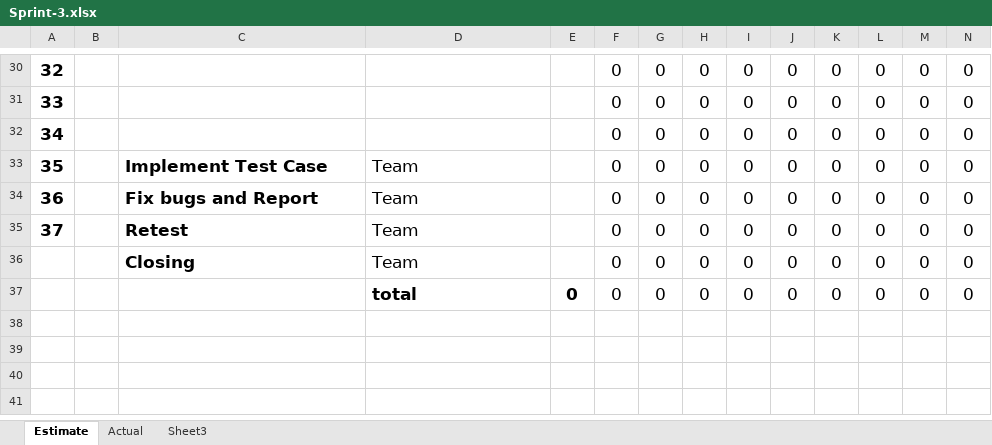
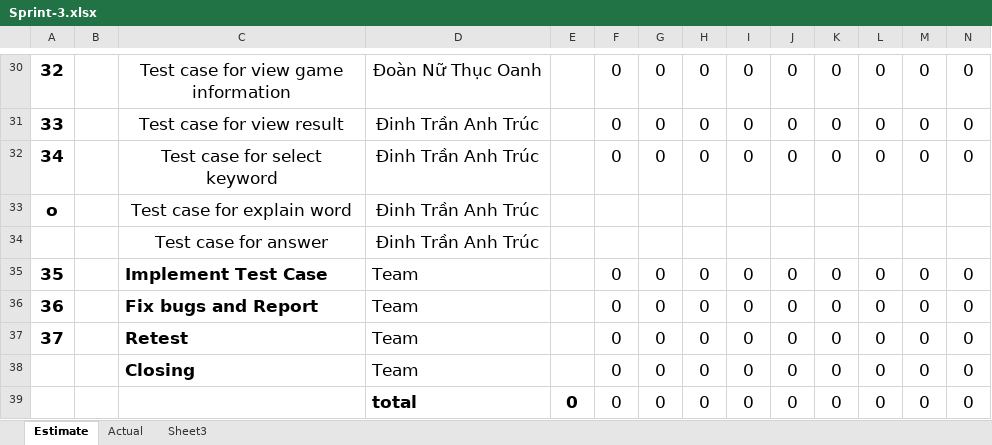
Before and after one commit to nghiatran1997/Capstone1, an Excel workbook: 7.Print-Backlog/Sprint-3.xlsx, sheet Estimate, drawn as a sheet; only a part is shown, gaps mark what is left out; values as stored, in another font and other column widths than the file's, no borders; rows hold the shown columns only; the diff covers the shown part only; the diff names each change by its address in the sheet, - before the commit and + after, or states it on an @@ line.

```diff
--- a/7.Print-Backlog/Sprint-3.xlsx (sheet Estimate)
+++ b/7.Print-Backlog/Sprint-3.xlsx (sheet Estimate)
-C30: (empty)
+C30: Test case for view game information
-D30: (empty)
+D30: Đoàn Nữ Thục Oanh
-C31: (empty)
+C31: Test case for view result
-D31:D32: (empty)
+D31:D32: Đinh Trần Anh Trúc
-C32: (empty)
+C32: Test case for select keyword
+row 33: o |  | Test case for explain word | Đinh Trần Anh Trúc
+row 34:  |  | Test case for answer | Đinh Trần Anh Trúc
```
Also changed, not shown: 31 edited cells and cell formats elsewhere in this sheet, sheet Actual, charts or pictures, 3 other files.
